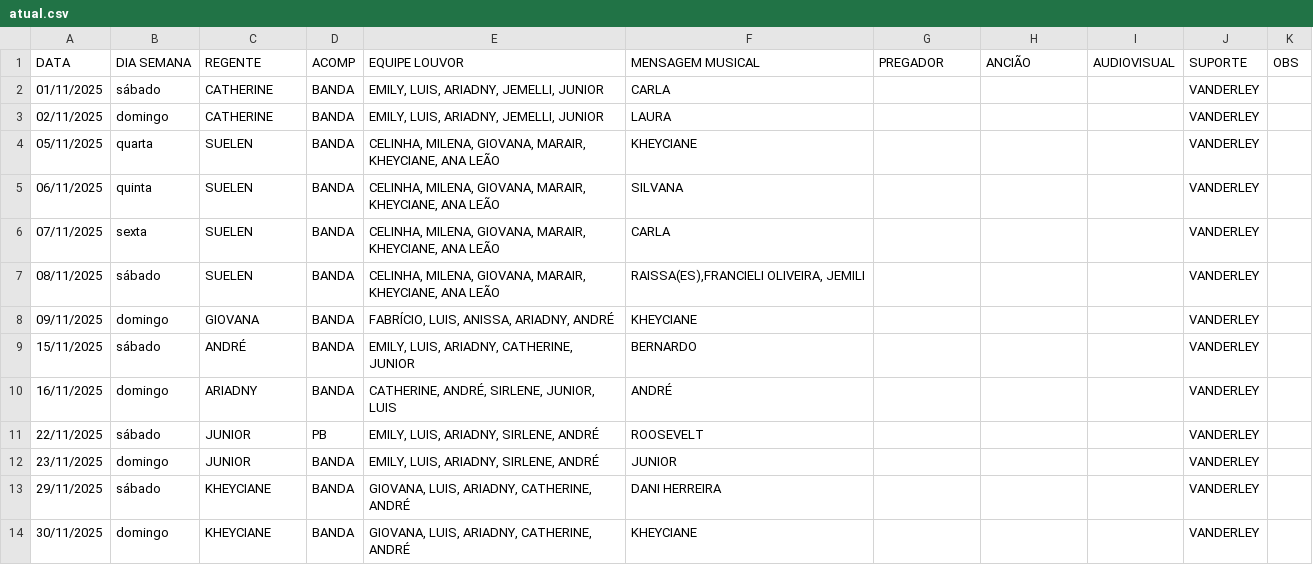
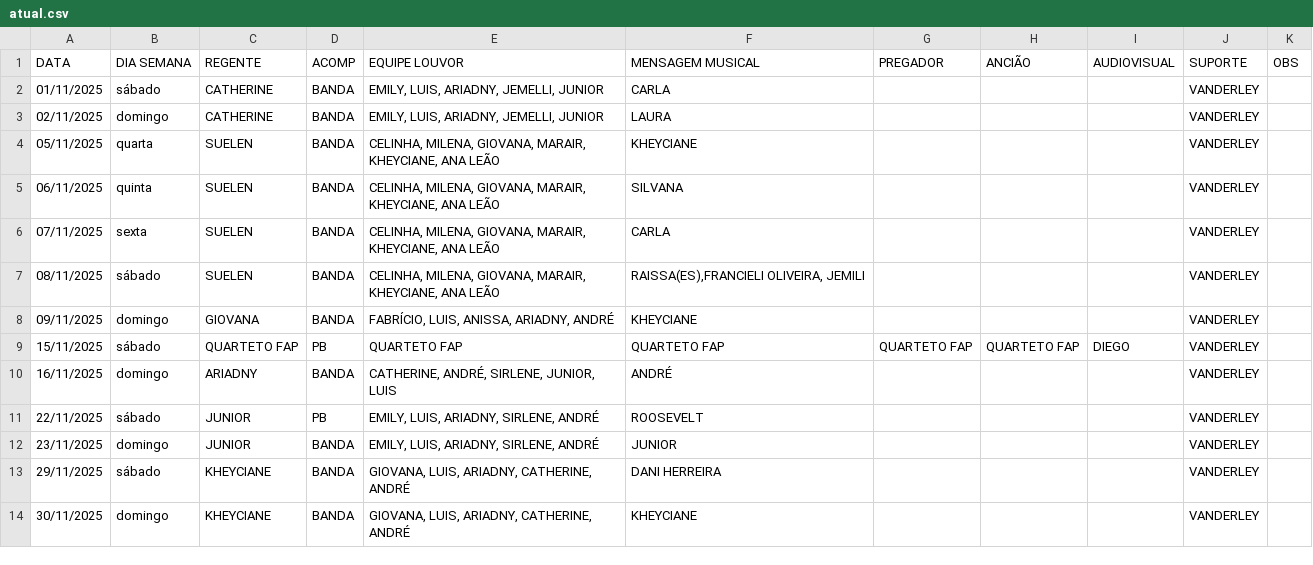
Before and after one commit to NatanBudny/EscalaMusica, a CSV file: docs/atual.csv, drawn as a sheet.

Commit message:
Update atual.csv

```diff
--- a/docs/atual.csv
+++ b/docs/atual.csv
@@ -8,3 +8,3 @@ DATA,DIA SEMANA,REGENTE,ACOMP,EQUIPE LOUVOR,MENSAGEM MUSICAL,PREGADOR,ANCIÃO,AU
 09/11/2025,domingo,GIOVANA,BANDA,"FABRÍCIO, LUIS, ANISSA, ARIADNY, ANDRÉ",KHEYCIANE,,,,VANDERLEY,
-15/11/2025,sábado,ANDRÉ,BANDA,"EMILY, LUIS, ARIADNY, CATHERINE, JUNIOR",BERNARDO,,,,VANDERLEY,
+15/11/2025,sábado,QUARTETO FAP,PB,"QUARTETO FAP",QUARTETO FAP,QUARTETO FAP,QUARTETO FAP,DIEGO,VANDERLEY,
 16/11/2025,domingo,ARIADNY,BANDA,"CATHERINE, ANDRÉ, SIRLENE, JUNIOR, LUIS",ANDRÉ,,,,VANDERLEY,
```
